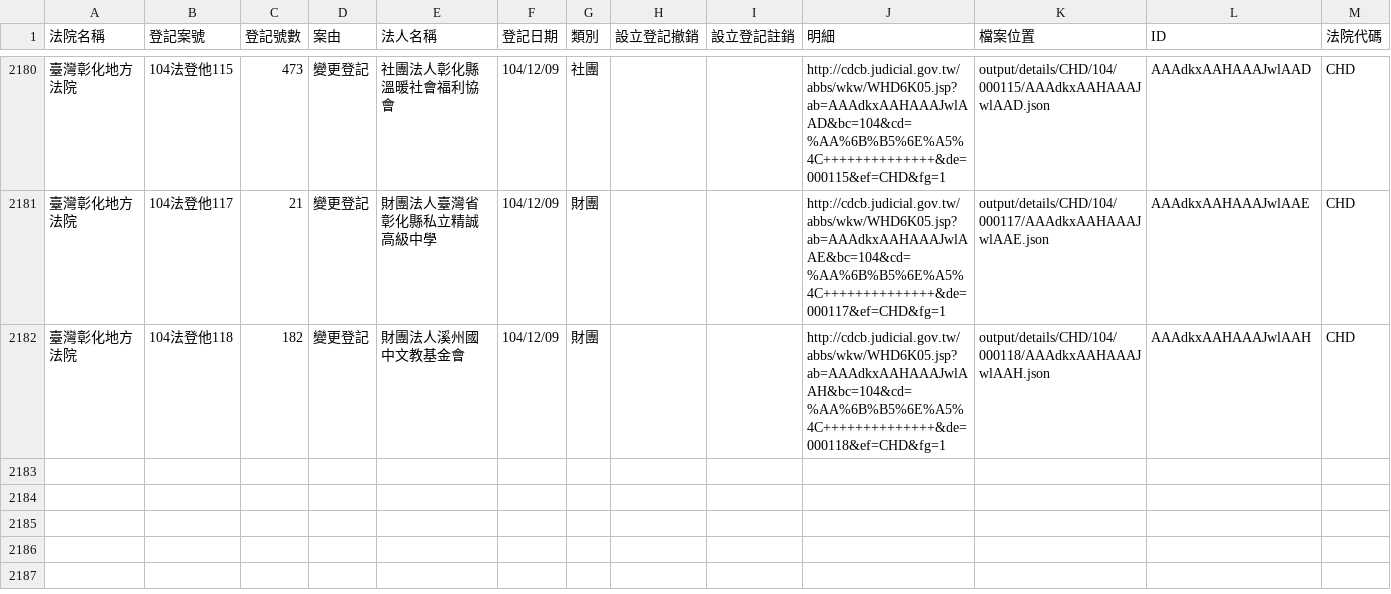
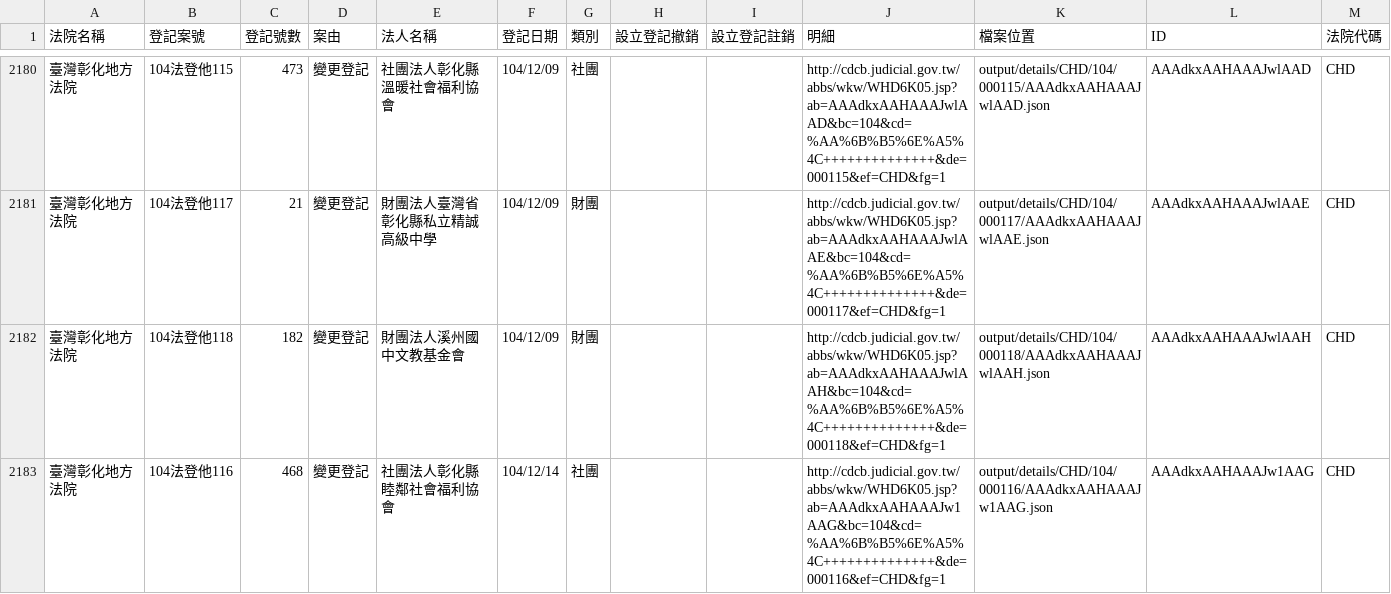
Before and after one commit to taichunmin/foundationtw, a CSV file: output/lists/CHD.csv, drawn as a sheet; only a part is shown, gaps mark what is left out; the diff names each change by its address in the sheet, - before the commit and + after, or states it on an @@ line.

```diff
--- a/output/lists/CHD.csv
+++ b/output/lists/CHD.csv
+row 2183: 臺灣彰化地方法院 | 104法登他116 | 468 | 變更登記 | 社團法人彰化縣睦鄰社會福利協會 | 104/12/14 | 社團 |  |  | http://cdcb.judicial.gov.tw/abbs/wkw/WHD6K05.jsp?ab=AAAdkxAAHAAAJw1AAG&bc=104&cd=%AA%6B%B5%6E%A5%4C++++++++++++++&de=000116&ef=CHD&fg=1 | output/details/CHD/104/000116/AAAdkxAAHAAAJw1AAG.json | AAAdkxAAHAAAJw1AAG | CHD
```
Also changed, not shown: output/lists/CYD.csv, output/lists/HLD.csv, 28 other files.
